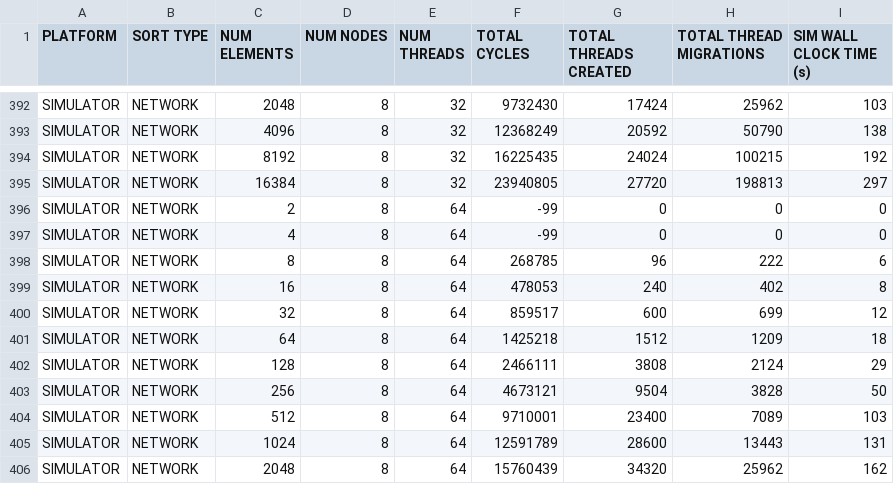
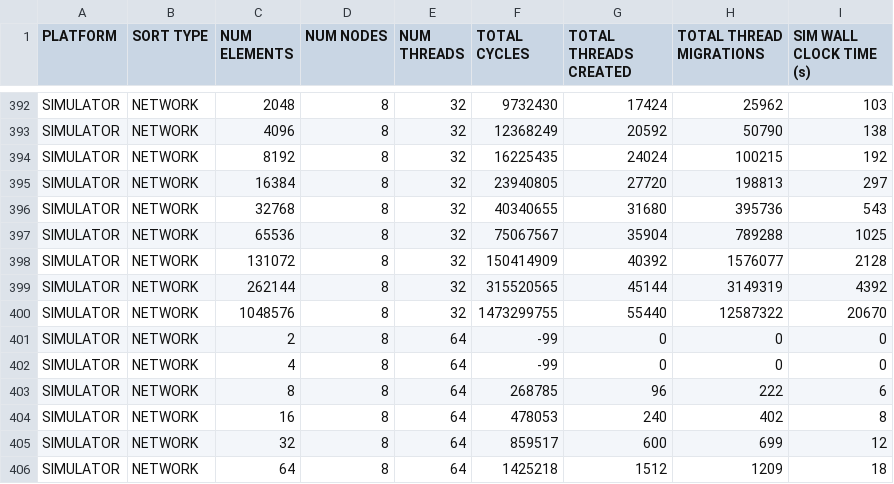
Before and after one commit to kaushikvelusamy/Bitonic-EMU-Benchmark, a CSV file: results/EMU/SIMULATOR/NETWORK/simulator_network_0514.csv, drawn as a sheet; only a part is shown, gaps mark what is left out; the shorter side is filled out with more unchanged rows; the diff names each change by its address in the sheet, - before the commit and + after, or states it on an @@ line.

Commit message:
Added some extra results for HW 8nodes32threads network

```diff
--- a/results/EMU/SIMULATOR/NETWORK/simulator_network_0514.csv
+++ b/results/EMU/SIMULATOR/NETWORK/simulator_network_0514.csv
+row 396: SIMULATOR | NETWORK | 32768 | 8 | 32 | 40340655 | 31680 | 395736 | 543
+row 397: SIMULATOR | NETWORK | 65536 | 8 | 32 | 75067567 | 35904 | 789288 | 1025
+row 398: SIMULATOR | NETWORK | 131072 | 8 | 32 | 150414909 | 40392 | 1576077 | 2128
+row 399: SIMULATOR | NETWORK | 262144 | 8 | 32 | 315520565 | 45144 | 3149319 | 4392
+row 400: SIMULATOR | NETWORK | 1048576 | 8 | 32 | 1473299755 | 55440 | 12587322 | 20670
```
